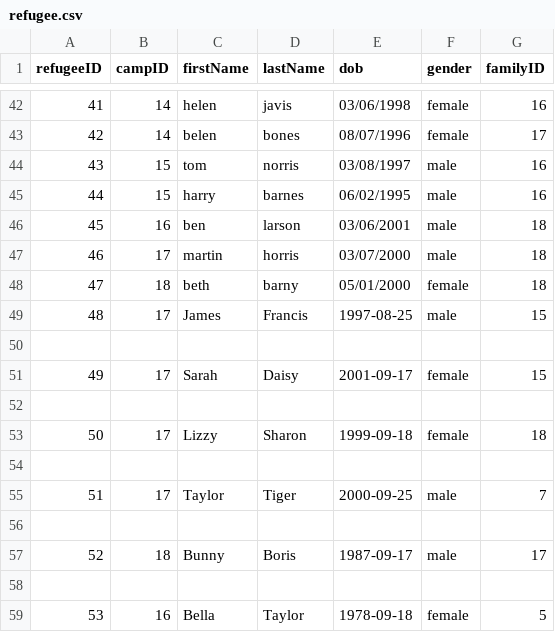
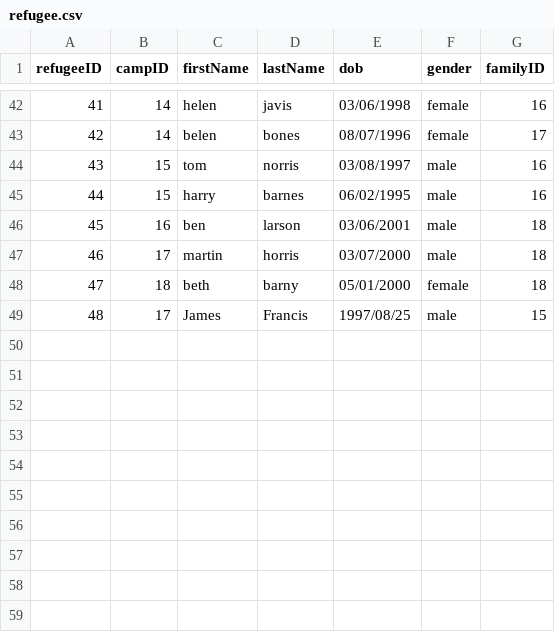
Before and after one commit to bennylao/ucl-humanitarian-management-system-CLI, a CSV file: humanitarian_management_system/data/refugee.csv, drawn as a sheet; only a part is shown, gaps mark what is left out.

Commit message:
bug fixed for refugee creation

```diff
--- a/humanitarian_management_system/data/refugee.csv
+++ b/humanitarian_management_system/data/refugee.csv
@@ -48,12 +48,2 @@ refugeeID,campID,firstName,lastName,dob,gender,familyID
 47,18,beth,barny,05/01/2000,female,18
-48,17,James,Francis,1997-08-25,male,15
-
-49,17,Sarah,Daisy,2001-09-17,female,15
-
-50,17,Lizzy,Sharon,1999-09-18,female,18
-
-51,17,Taylor,Tiger,2000-09-25,male,7
-
-52,18,Bunny,Boris,1987-09-17,male,17
-
-53,16,Bella,Taylor,1978-09-18,female,5
+48,17,James,Francis,1997/08/25,male,15
```
Also changed, not shown: 3 other files.
